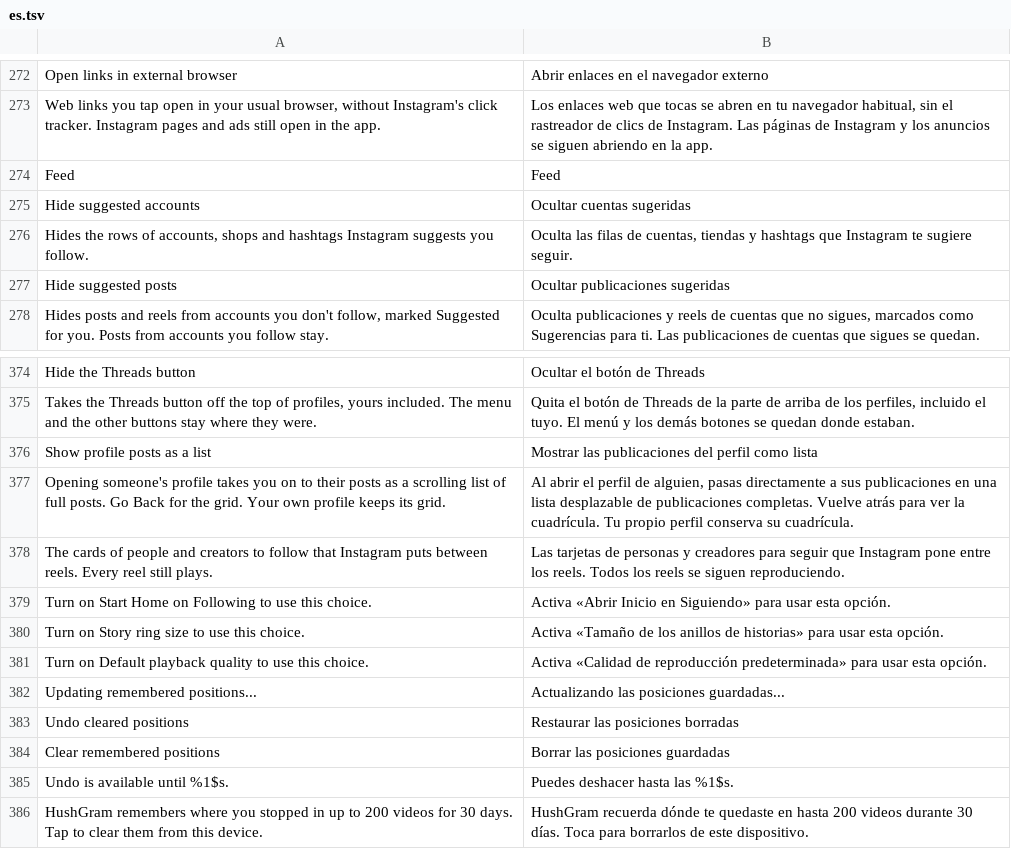
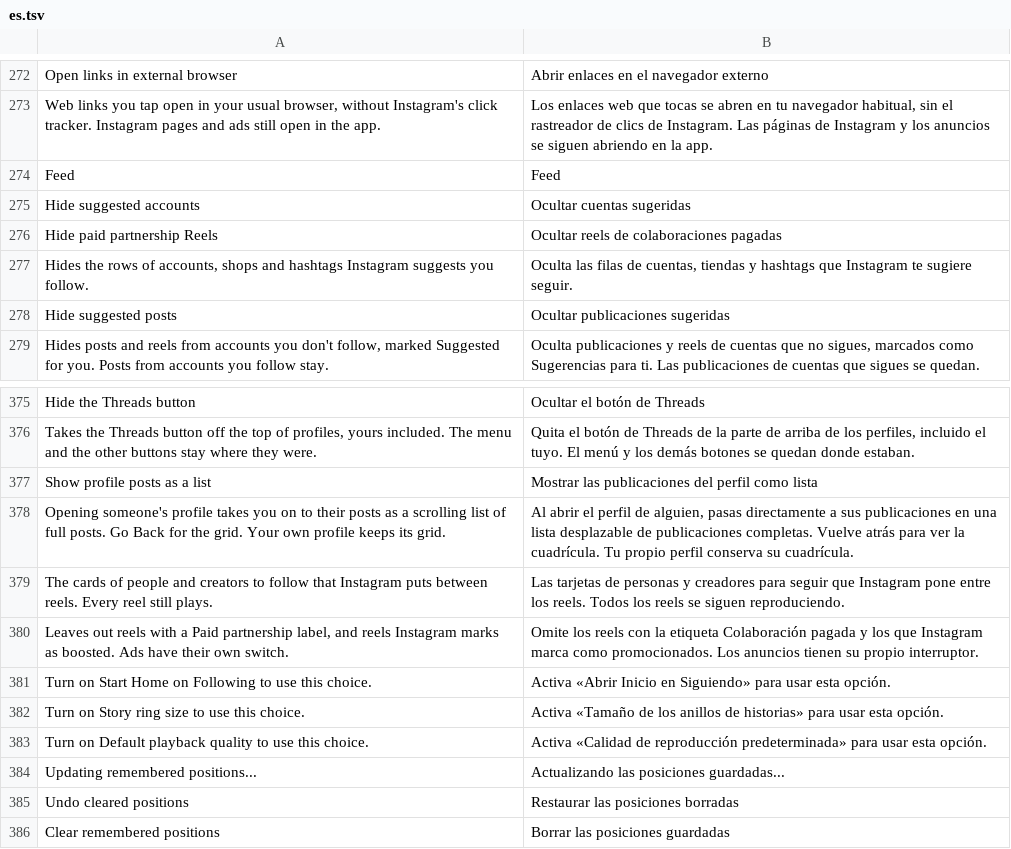
Before and after one commit to Aholicknight/HushGram, a TSV file: extensions/shared/library/src/main/l10n/es.tsv, drawn as a sheet; only a part is shown, gaps mark what is left out; the shorter side is filled out with more unchanged rows; the diff names each change by its address in the sheet, - before the commit and + after, or states it on an @@ line.

```diff
--- a/extensions/shared/library/src/main/l10n/es.tsv
+++ b/extensions/shared/library/src/main/l10n/es.tsv
+row 276: Hide paid partnership Reels | Ocultar reels de colaboraciones pagadas
+row 380: Leaves out reels with a Paid partnership label, and reels Instagram marks as boosted. Ads have their own switch. | Omite los reels con la etiqueta Colaboración pagada y los que Instagram marca como promocionados. Los anuncios tienen su propio interruptor.
```
Also changed, not shown: extensions/shared/library/src/main/l10n/de.tsv, extensions/shared/library/src/main/l10n/in.tsv, 21 other files.
